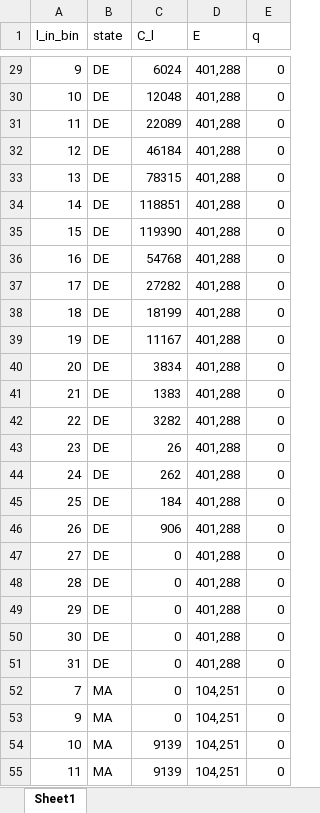
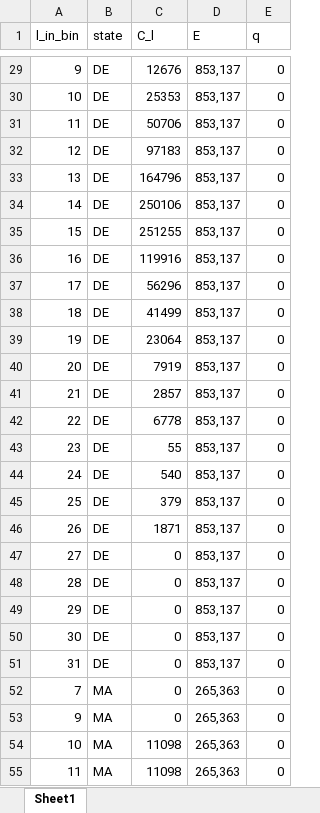
Before and after one commit to acarrharris/Fluke-MSE-simulation, an Excel workbook: rec_selectivity_by_state_cdf_star_raw_18_19.xlsx, sheet Sheet1, drawn as a sheet; only a part is shown, gaps mark what is left out; values as stored, in another font and other column widths than the file's, no borders; the diff covers the shown part only; the diff names each change by its address in the sheet, - before the commit and + after, or states it on an @@ line.

```diff
--- a/rec_selectivity_by_state_cdf_star_raw_18_19.xlsx (sheet Sheet1)
+++ b/rec_selectivity_by_state_cdf_star_raw_18_19.xlsx (sheet Sheet1)
-C29 (C_l): 6024
+C29 (C_l): 12676
-D29:D51 (E): 401,288
+D29:D51 (E): 853,137
-C30 (C_l): 12048
+C30 (C_l): 25353
-C31 (C_l): 22089
+C31 (C_l): 50706
-C32 (C_l): 46184
+C32 (C_l): 97183
-C33 (C_l): 78315
+C33 (C_l): 164796
-C34 (C_l): 118851
+C34 (C_l): 250106
-C35 (C_l): 119390
+C35 (C_l): 251255
-C36 (C_l): 54768
+C36 (C_l): 119916
-C37 (C_l): 27282
+C37 (C_l): 56296
-C38 (C_l): 18199
+C38 (C_l): 41499
-C39 (C_l): 11167
+C39 (C_l): 23064
-C40 (C_l): 3834
+C40 (C_l): 7919
-C41 (C_l): 1383
+C41 (C_l): 2857
-C42 (C_l): 3282
+C42 (C_l): 6778
-C43 (C_l): 26
+C43 (C_l): 55
-C44 (C_l): 262
+C44 (C_l): 540
-C45 (C_l): 184
+C45 (C_l): 379
-C46 (C_l): 906
+C46 (C_l): 1871
-D52:D55 (E): 104,251
+D52:D55 (E): 265,363
-C54:C55 (C_l): 9139
+C54:C55 (C_l): 11098
```
Also changed, not shown: 328 edited cells elsewhere in this sheet.
